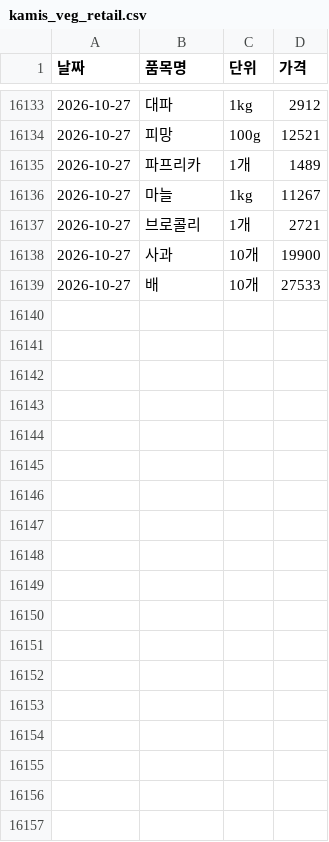
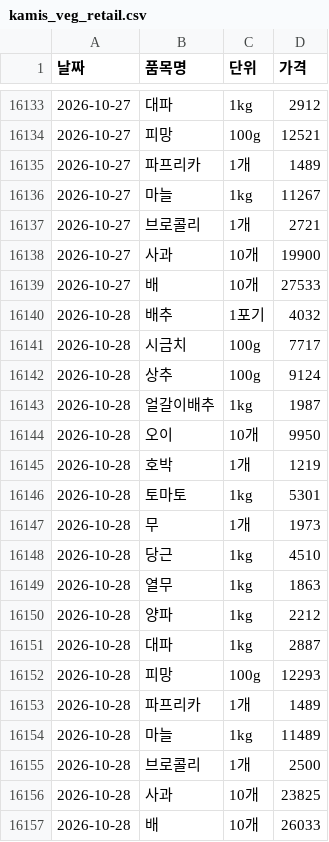
Before and after one commit to dudfyd84-ai/cabbage-price-bot, a CSV file: kamis_veg_retail.csv, drawn as a sheet; only a part is shown, gaps mark what is left out.

```diff
--- a/kamis_veg_retail.csv
+++ b/kamis_veg_retail.csv
@@ -16139 +16139,19 @@
 2026-10-27,배,10개,27533
+2026-10-28,배추,1포기,4032
+2026-10-28,시금치,100g,7717
+2026-10-28,상추,100g,9124
+2026-10-28,얼갈이배추,1kg,1987
+2026-10-28,오이,10개,9950
+2026-10-28,호박,1개,1219
+2026-10-28,토마토,1kg,5301
+2026-10-28,무,1개,1973
+2026-10-28,당근,1kg,4510
+2026-10-28,열무,1kg,1863
+2026-10-28,양파,1kg,2212
+2026-10-28,대파,1kg,2887
+2026-10-28,피망,100g,12293
+2026-10-28,파프리카,1개,1489
+2026-10-28,마늘,1kg,11489
+2026-10-28,브로콜리,1개,2500
+2026-10-28,사과,10개,23825
+2026-10-28,배,10개,26033
```
Also changed, not shown: predict_log.csv, weather_asos_data.csv, 43 other files.
